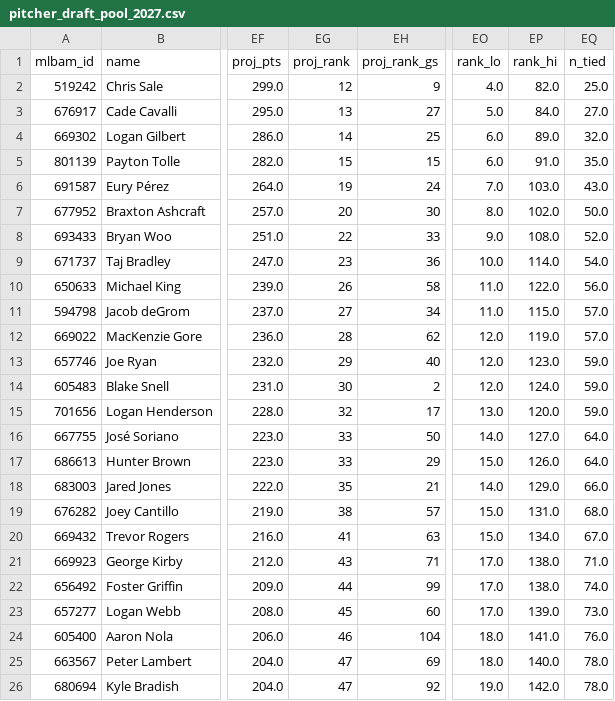
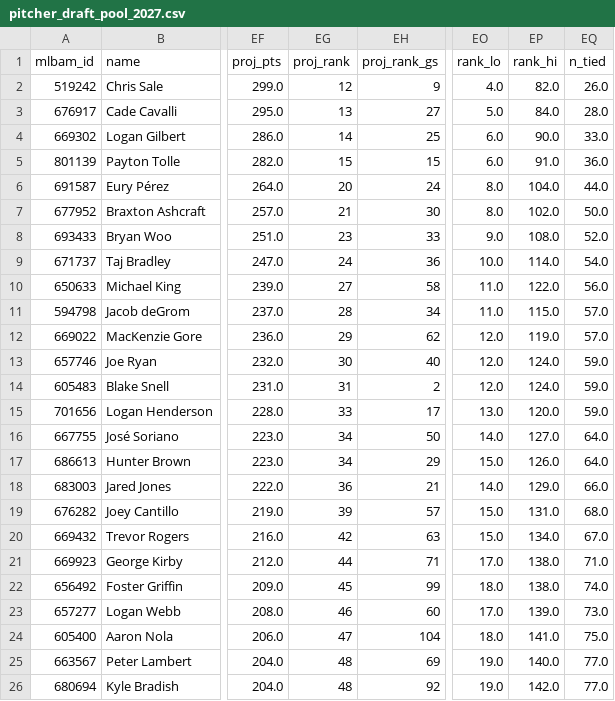
Before and after one commit to Albierrto/philly-special-lab, a CSV file: output/v3/pitcher_draft_pool_2027.csv, drawn as a sheet; only a part is shown, gaps mark what is left out; the diff covers the shown part only; the diff names each change by its address in the sheet, - before the commit and + after, or states it on an @@ line.

```diff
--- a/output/v3/pitcher_draft_pool_2027.csv
+++ b/output/v3/pitcher_draft_pool_2027.csv
-EQ2 (n_tied): 25.0
+EQ2 (n_tied): 26.0
-EQ3 (n_tied): 27.0
+EQ3 (n_tied): 28.0
-EP4 (rank_hi): 89.0
+EP4 (rank_hi): 90.0
-EQ4 (n_tied): 32.0
+EQ4 (n_tied): 33.0
-EQ5 (n_tied): 35.0
+EQ5 (n_tied): 36.0
-EG6 (proj_rank): 19
+EG6 (proj_rank): 20
-EO6 (rank_lo): 7.0
+EO6 (rank_lo): 8.0
-EP6 (rank_hi): 103.0
+EP6 (rank_hi): 104.0
-EQ6 (n_tied): 43.0
+EQ6 (n_tied): 44.0
-EG7 (proj_rank): 20
+EG7 (proj_rank): 21
-EG8 (proj_rank): 22
+EG8 (proj_rank): 23
-EG9 (proj_rank): 23
+EG9 (proj_rank): 24
-EG10 (proj_rank): 26
+EG10 (proj_rank): 27
-EG11 (proj_rank): 27
+EG11 (proj_rank): 28
-EG12 (proj_rank): 28
+EG12 (proj_rank): 29
-EG13 (proj_rank): 29
+EG13 (proj_rank): 30
-EP13 (rank_hi): 123.0
+EP13 (rank_hi): 124.0
-EG14 (proj_rank): 30
+EG14 (proj_rank): 31
-EG15 (proj_rank): 32
+EG15 (proj_rank): 33
-EG16:EG17 (proj_rank): 33
+EG16:EG17 (proj_rank): 34
-EG18 (proj_rank): 35
+EG18 (proj_rank): 36
-EG19 (proj_rank): 38
+EG19 (proj_rank): 39
-EG20 (proj_rank): 41
+EG20 (proj_rank): 42
-EG21 (proj_rank): 43
+EG21 (proj_rank): 44
-EG22 (proj_rank): 44
+EG22 (proj_rank): 45
-EO22 (rank_lo): 17.0
+EO22 (rank_lo): 18.0
-EG23 (proj_rank): 45
+EG23 (proj_rank): 46
-EG24 (proj_rank): 46
+EG24 (proj_rank): 47
-EQ24 (n_tied): 76.0
+EQ24 (n_tied): 75.0
-EG25:EG26 (proj_rank): 47
+EG25:EG26 (proj_rank): 48
-EO25 (rank_lo): 18.0
+EO25 (rank_lo): 19.0
-EQ25:EQ26 (n_tied): 78.0
+EQ25:EQ26 (n_tied): 77.0
```
Also changed, not shown: 87 edited cells elsewhere in this file, output/v3/pitcher_keeper_board.csv, output/v3/pitcher_projections_2027.csv, 13 other files.
